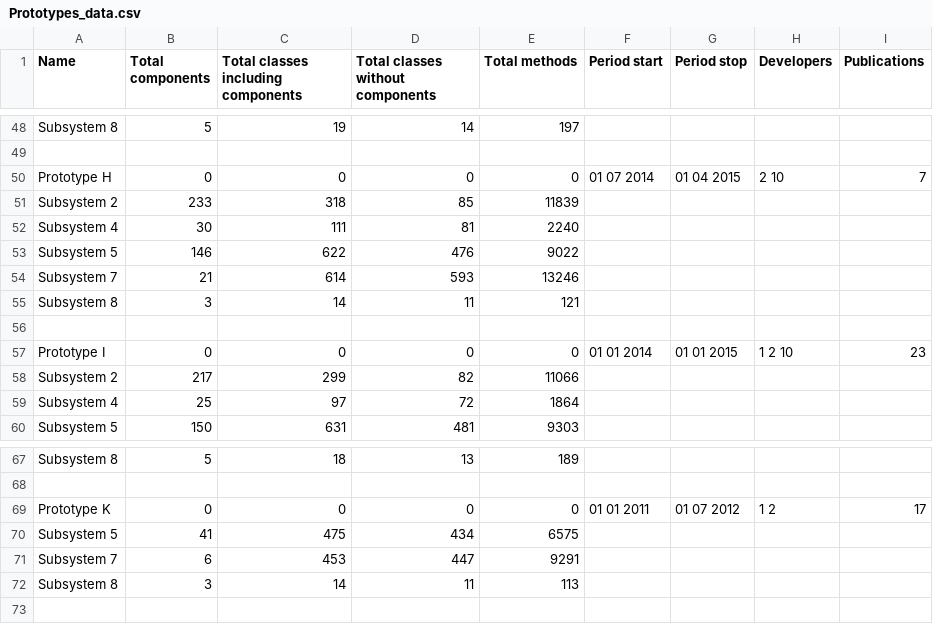
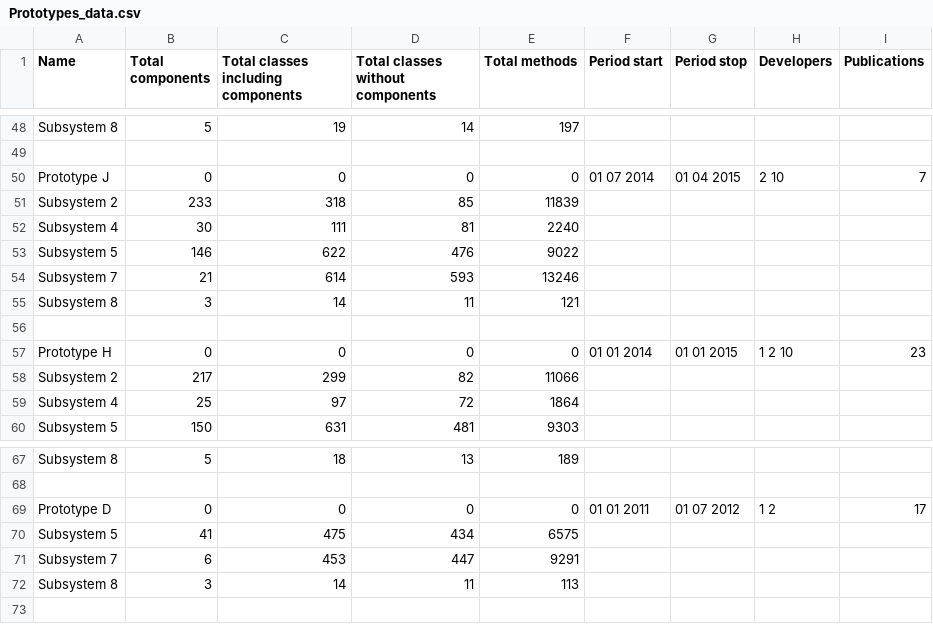
Before and after one commit to OpenSmock/ReuseTale, a CSV file: Prototypes_data.csv, drawn as a sheet; only a part is shown, gaps mark what is left out; the diff covers the shown part only.

Commit message:
Update Prototypes_data.csv
First pass data renaming in chronological order

```diff
--- a/Prototypes_data.csv
+++ b/Prototypes_data.csv
@@ -49,3 +49,3 @@ Subsystem 8,5,19,14,197,,,,
 ,,,,,,,,
-Prototype H,0,0,0,0,01 07 2014,01 04 2015,2 10,7
+Prototype J,0,0,0,0,01 07 2014,01 04 2015,2 10,7
 Subsystem 2,233,318,85,11839,,,,
@@ -56,3 +56,3 @@ Subsystem 8,3,14,11,121,,,,
 ,,,,,,,,
-Prototype I,0,0,0,0,01 01 2014,01 01 2015,1 2 10,23
+Prototype H,0,0,0,0,01 01 2014,01 01 2015,1 2 10,23
 Subsystem 2,217,299,82,11066,,,,
@@ -68,3 +68,3 @@ Subsystem 8,5,18,13,189,,,,
 ,,,,,,,,
-Prototype K,0,0,0,0,01 01 2011,01 07 2012,1 2,17
+Prototype D,0,0,0,0,01 01 2011,01 07 2012,1 2,17
 Subsystem 5,41,475,434,6575,,,,
```
Also changed, not shown: 6 edited cells elsewhere in this file.
